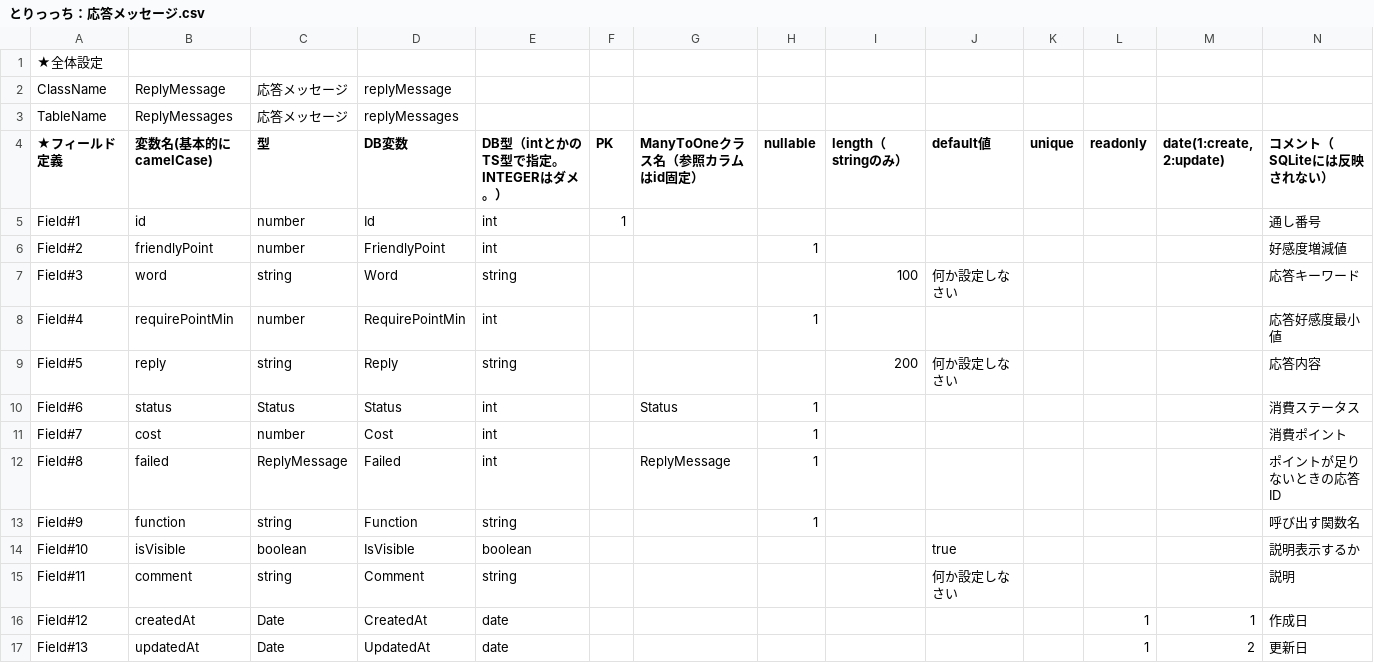
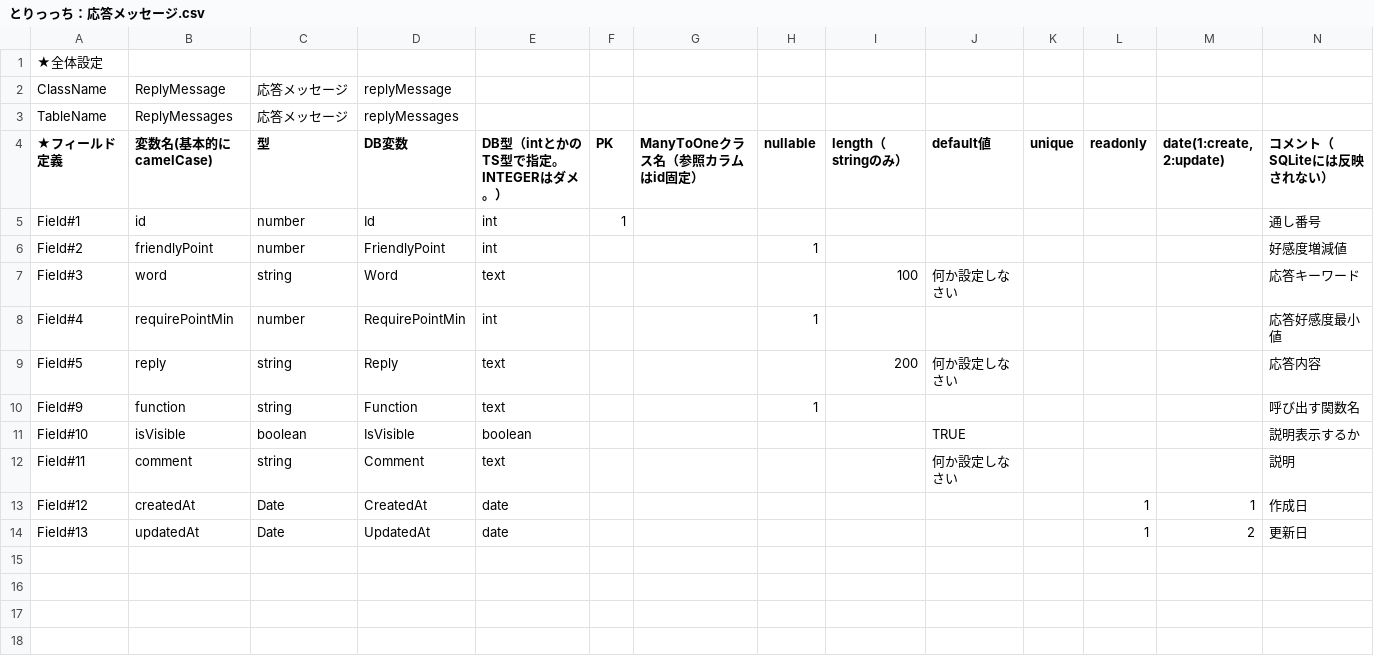
Before and after one commit to ginpaydo/ToricchiSecondSeason, a CSV file: ToricchiSecondSeason/tablecsv/とりっっち：応答メッセージ.csv, drawn as a sheet.

```diff
--- a/ToricchiSecondSeason/tablecsv/とりっっち：応答メッセージ.csv
+++ b/ToricchiSecondSeason/tablecsv/とりっっち：応答メッセージ.csv
@@ -6,11 +6,8 @@ Field#1,id,number,Id,int,1,,,,,,,,通し番号
 Field#2,friendlyPoint,number,FriendlyPoint,int,,,1,,,,,,好感度増減値
-Field#3,word,string,Word,string,,,,100,何か設定しなさい,,,,応答キーワード
+Field#3,word,string,Word,text,,,,100,何か設定しなさい,,,,応答キーワード
 Field#4,requirePointMin,number,RequirePointMin,int,,,1,,,,,,応答好感度最小値
-Field#5,reply,string,Reply,string,,,,200,何か設定しなさい,,,,応答内容
-Field#6,status,Status,Status,int,,Status,1,,,,,,消費ステータス
-Field#7,cost,number,Cost,int,,,1,,,,,,消費ポイント
-Field#8,failed,ReplyMessage,Failed,int,,ReplyMessage,1,,,,,,ポイントが足りないときの応答ID
-Field#9,function,string,Function,string,,,1,,,,,,呼び出す関数名
-Field#10,isVisible,boolean,IsVisible,boolean,,,,,true,,,,説明表示するか
-Field#11,comment,string,Comment,string,,,,,何か設定しなさい,,,,説明
+Field#5,reply,string,Reply,text,,,,200,何か設定しなさい,,,,応答内容
+Field#9,function,string,Function,text,,,1,,,,,,呼び出す関数名
+Field#10,isVisible,boolean,IsVisible,boolean,,,,,TRUE,,,,説明表示するか
+Field#11,comment,string,Comment,text,,,,,何か設定しなさい,,,,説明
 Field#12,createdAt,Date,CreatedAt,date,,,,,,,1,1,作成日
```
Also changed, not shown: ToricchiSecondSeason/tablecsv/とりっっち：パラメータ.csv, ToricchiSecondSeason/tablecsv/とりっっち：使用者情報.csv, 33 other files.
